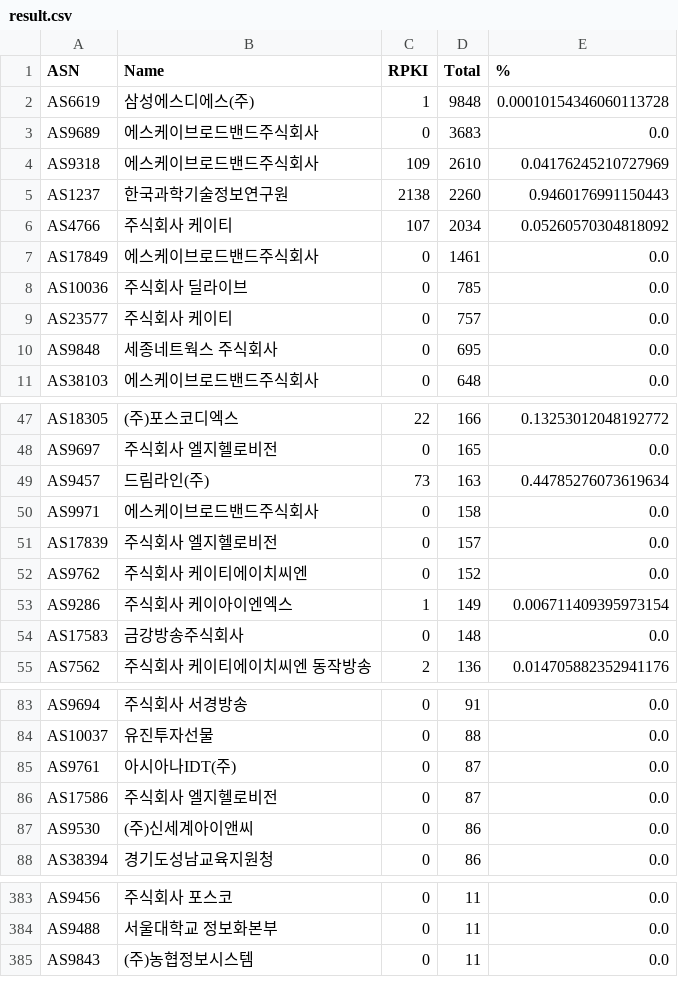
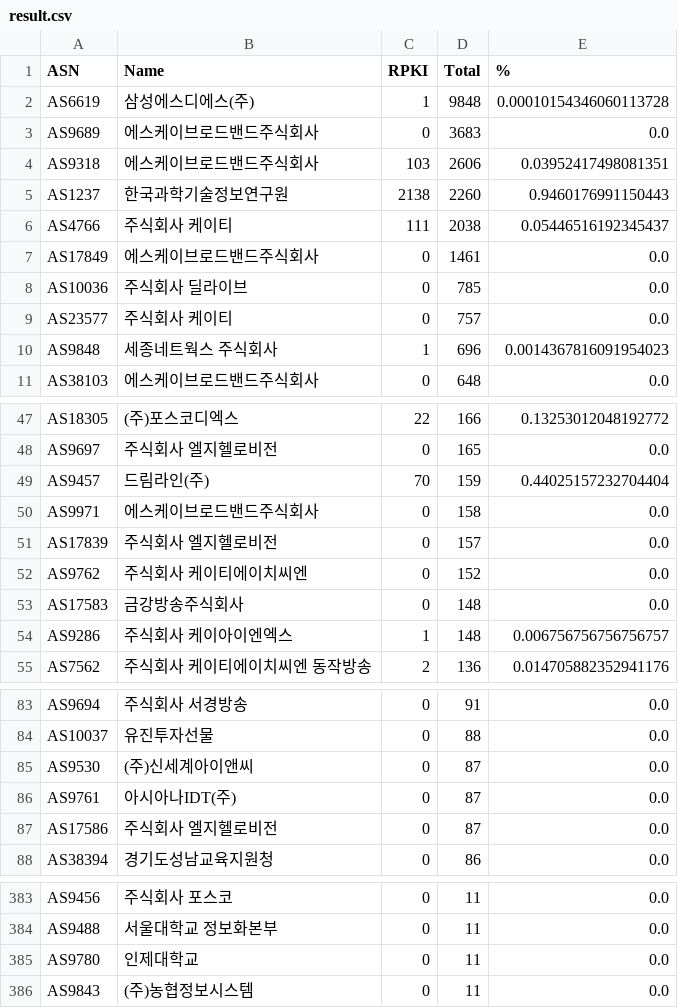
Before and after one commit to dxdxdt/rpki-tracker-kr, a CSV file: result.csv, drawn as a sheet; only a part is shown, gaps mark what is left out; the diff covers the shown part only.

Commit message:
Data snapshot commit
Signed-off-by: Snapshot Automation Bot <_@users.noreply.github.com>

```diff
--- a/result.csv
+++ b/result.csv
@@ -3,5 +3,5 @@ AS6619,삼성에스디에스(주),1,9848,0.00010154346060113728
 AS9689,에스케이브로드밴드주식회사,0,3683,0.0
-AS9318,에스케이브로드밴드주식회사,109,2610,0.04176245210727969
+AS9318,에스케이브로드밴드주식회사,103,2606,0.03952417498081351
 AS1237,한국과학기술정보연구원,2138,2260,0.9460176991150443
-AS4766,주식회사 케이티,107,2034,0.05260570304818092
+AS4766,주식회사 케이티,111,2038,0.05446516192345437
 AS17849,에스케이브로드밴드주식회사,0,1461,0.0
@@ -9,3 +9,3 @@ AS10036,주식회사 딜라이브,0,785,0.0
 AS23577,주식회사 케이티,0,757,0.0
-AS9848,세종네트웍스 주식회사,0,695,0.0
+AS9848,세종네트웍스 주식회사,1,696,0.0014367816091954023
 AS38103,에스케이브로드밴드주식회사,0,648,0.0
@@ -48,3 +48,3 @@ AS18305,(주)포스코디엑스,22,166,0.13253012048192772
 AS9697,주식회사 엘지헬로비전,0,165,0.0
-AS9457,드림라인(주),73,163,0.44785276073619634
+AS9457,드림라인(주),70,159,0.44025157232704404
 AS9971,에스케이브로드밴드주식회사,0,158,0.0
@@ -52,4 +52,4 @@ AS17839,주식회사 엘지헬로비전,0,157,0.0
 AS9762,주식회사 케이티에이치씨엔,0,152,0.0
-AS9286,주식회사 케이아이엔엑스,1,149,0.006711409395973154
 AS17583,금강방송주식회사,0,148,0.0
+AS9286,주식회사 케이아이엔엑스,1,148,0.006756756756756757
 AS7562,주식회사 케이티에이치씨엔 동작방송,2,136,0.014705882352941176
@@ -84,5 +84,5 @@ AS9694,주식회사 서경방송,0,91,0.0
 AS10037,유진투자선물,0,88,0.0
+AS9530,(주)신세계아이앤씨,0,87,0.0
 AS9761,아시아나IDT(주),0,87,0.0
 AS17586,주식회사 엘지헬로비전,0,87,0.0
-AS9530,(주)신세계아이앤씨,0,86,0.0
 AS38394,경기도성남교육지원청,0,86,0.0
@@ -384,2 +384,3 @@ AS9456,주식회사 포스코,0,11,0.0
 AS9488,서울대학교 정보화본부,0,11,0.0
+AS9780,인제대학교,0,11,0.0
 AS9843,(주)농협정보시스템,0,11,0.0
```
Also changed, not shown: 2 added rows, 2 removed rows and 5 edited cells elsewhere in this file, 6 other files.
